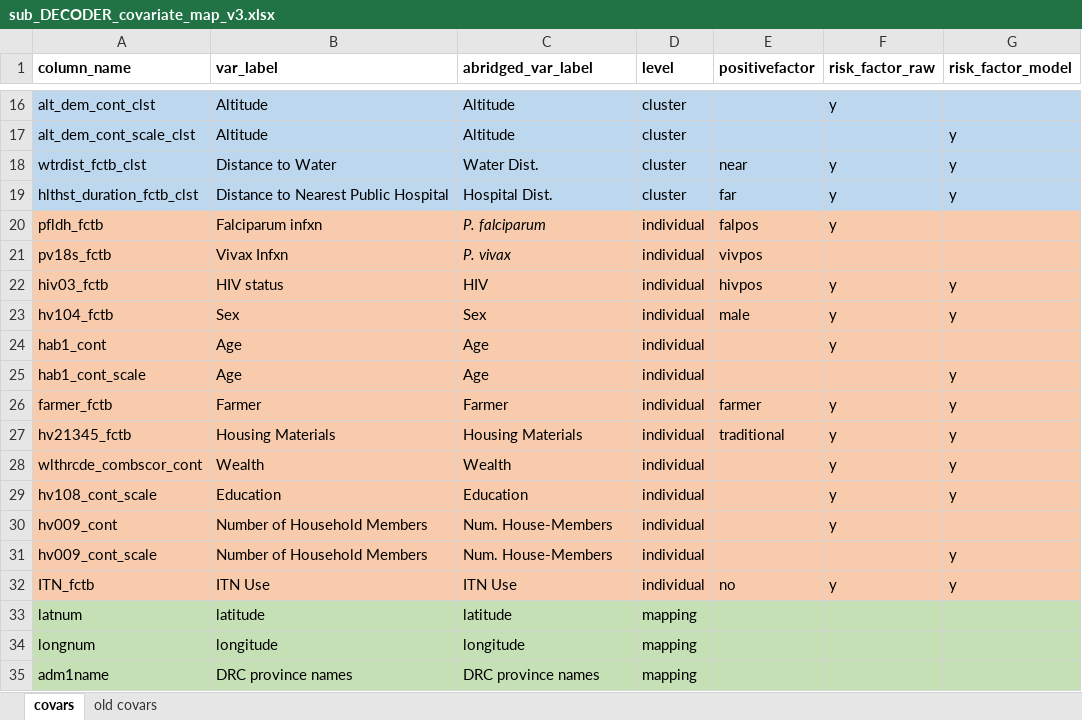
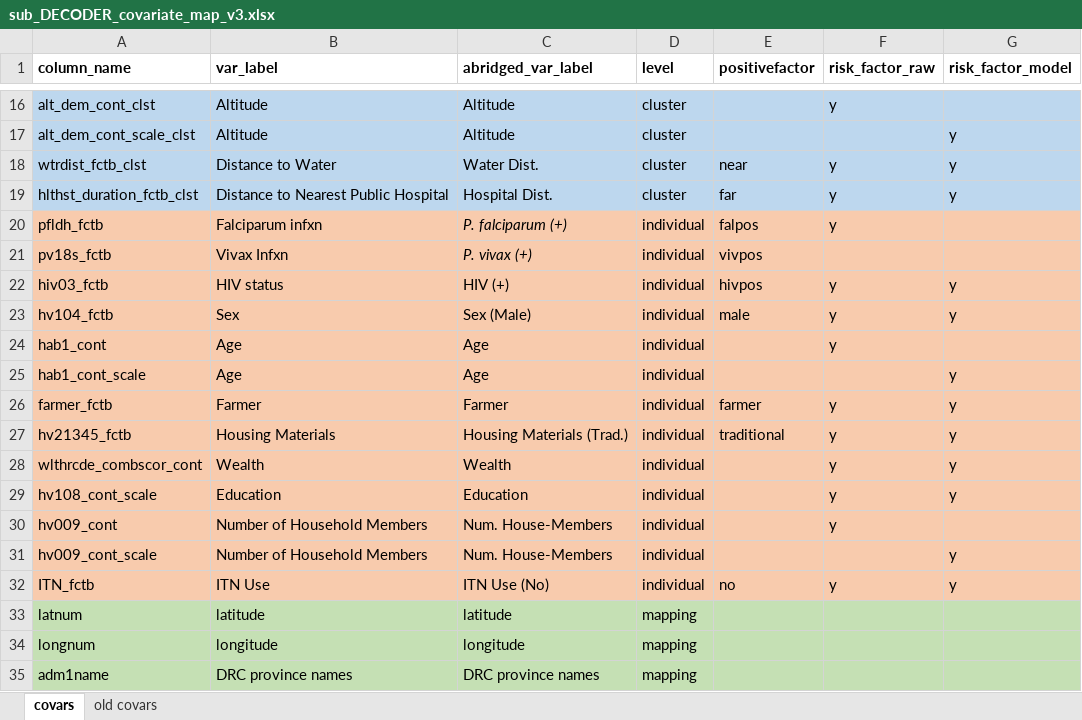
Before and after one commit to nickbrazeau/VivID_Epi, an Excel workbook: model_datamaps/sub_DECODER_covariate_map_v3.xlsx, sheet covars, drawn as a sheet; only a part is shown, gaps mark what is left out; values as stored, in another font and other column widths than the file's, no borders; table styles not drawn; the diff names each change by its address in the sheet, - before the commit and + after, or states it on an @@ line.

```diff
--- a/model_datamaps/sub_DECODER_covariate_map_v3.xlsx (sheet covars)
+++ b/model_datamaps/sub_DECODER_covariate_map_v3.xlsx (sheet covars)
-C20 (abridged_var_label): P. falciparum
+C20 (abridged_var_label): P. falciparum (+)
-C21 (abridged_var_label): P. vivax
+C21 (abridged_var_label): P. vivax (+)
-C22 (abridged_var_label): HIV
+C22 (abridged_var_label): HIV (+)
-C23 (abridged_var_label): Sex
+C23 (abridged_var_label): Sex (Male)
-C27 (abridged_var_label): Housing Materials
+C27 (abridged_var_label): Housing Materials (Trad.)
-C32 (abridged_var_label): ITN Use
+C32 (abridged_var_label): ITN Use (No)
```
Also changed, not shown: 10 other files.
